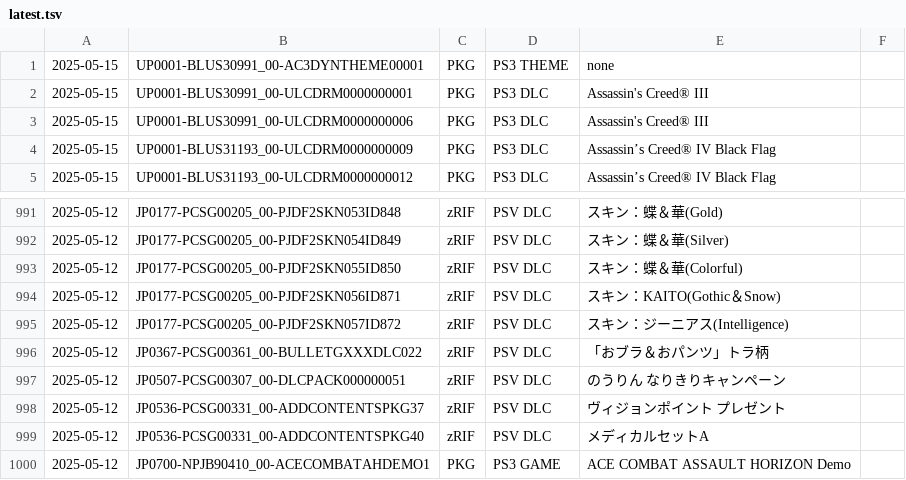
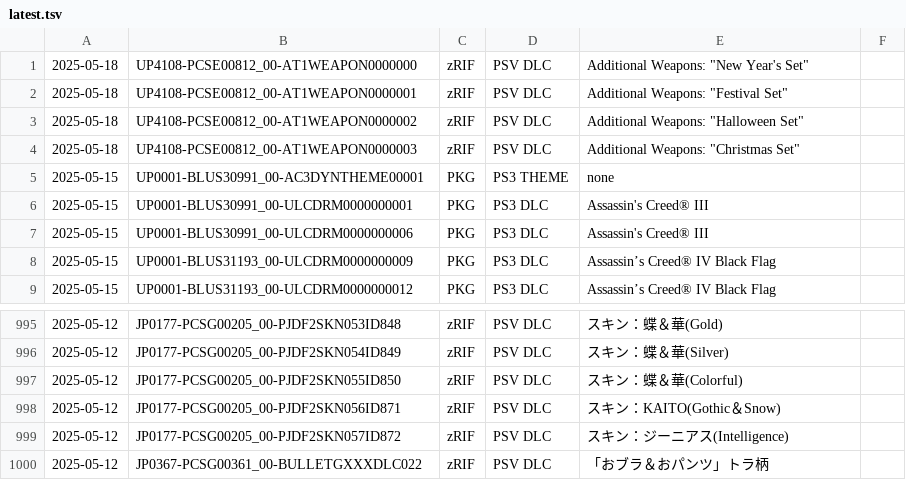
Before and after one commit to 1jtp8sobiu/psn-chihiro, a TSV file: latest.tsv, drawn as a sheet; only a part is shown, gaps mark what is left out; removed rows and columns are numbered as before the commit, all else as after; the diff names each change by its address in the sheet, - before the commit and + after, or states it on an @@ line.

```diff
--- a/latest.tsv
+++ b/latest.tsv
+row 1: 2025-05-18 | UP4108-PCSE00812_00-AT1WEAPON0000000 | zRIF | PSV DLC | Additional Weapons: "New Year's Set"
+row 2: 2025-05-18 | UP4108-PCSE00812_00-AT1WEAPON0000001 | zRIF | PSV DLC | Additional Weapons: "Festival Set"
+row 3: 2025-05-18 | UP4108-PCSE00812_00-AT1WEAPON0000002 | zRIF | PSV DLC | Additional Weapons: "Halloween Set"
+row 4: 2025-05-18 | UP4108-PCSE00812_00-AT1WEAPON0000003 | zRIF | PSV DLC | Additional Weapons: "Christmas Set"
-row 997: 2025-05-12 | JP0507-PCSG00307_00-DLCPACK000000051 | zRIF | PSV DLC | のうりん なりきりキャンペーン
-row 998: 2025-05-12 | JP0536-PCSG00331_00-ADDCONTENTSPKG37 | zRIF | PSV DLC | ヴィジョンポイント プレゼント
-row 999: 2025-05-12 | JP0536-PCSG00331_00-ADDCONTENTSPKG40 | zRIF | PSV DLC | メディカルセットA
-row 1000: 2025-05-12 | JP0700-NPJB90410_00-ACECOMBATAHDEMO1 | PKG | PS3 GAME | ACE COMBAT ASSAULT HORIZON Demo
```
Also changed, not shown: 2 other files.
